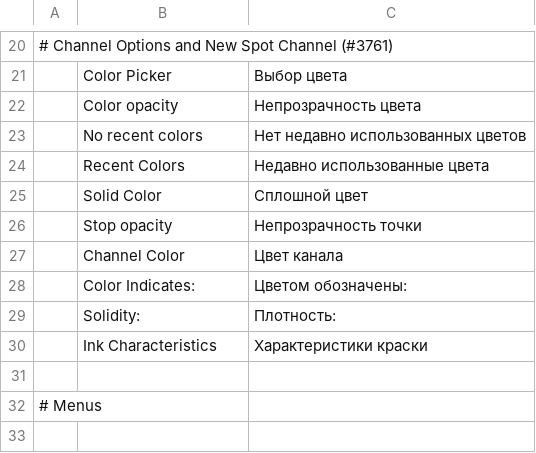
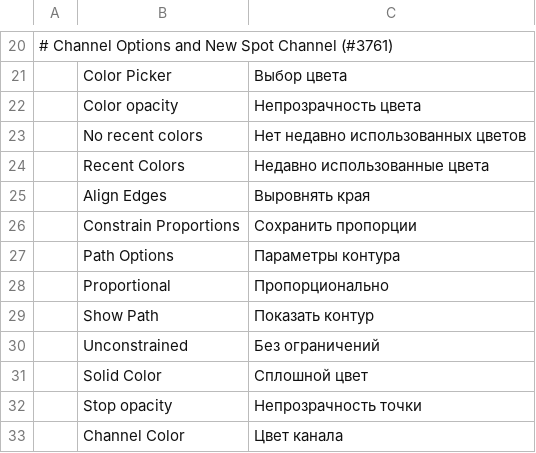
Before and after one commit to Skyfuller1303/photocraft, a TSV file: crates/ui-egui/src/i18n/ru.tsv, drawn as a sheet; only a part is shown, gaps mark what is left out; the shorter side is filled out with more unchanged rows.

```diff
--- a/crates/ui-egui/src/i18n/ru.tsv
+++ b/crates/ui-egui/src/i18n/ru.tsv
@@ -24,2 +24,8 @@
 	Recent Colors	Недавно использованные цвета
+	Align Edges	Выровнять края
+	Constrain Proportions	Сохранить пропорции
+	Path Options	Параметры контура
+	Proportional	Пропорционально
+	Show Path	Показать контур
+	Unconstrained	Без ограничений
 	Solid Color	Сплошной цвет
```
Also changed, not shown: crates/ui-egui/src/i18n/el.tsv, crates/ui-egui/src/i18n/fr.tsv, 30 other files.
